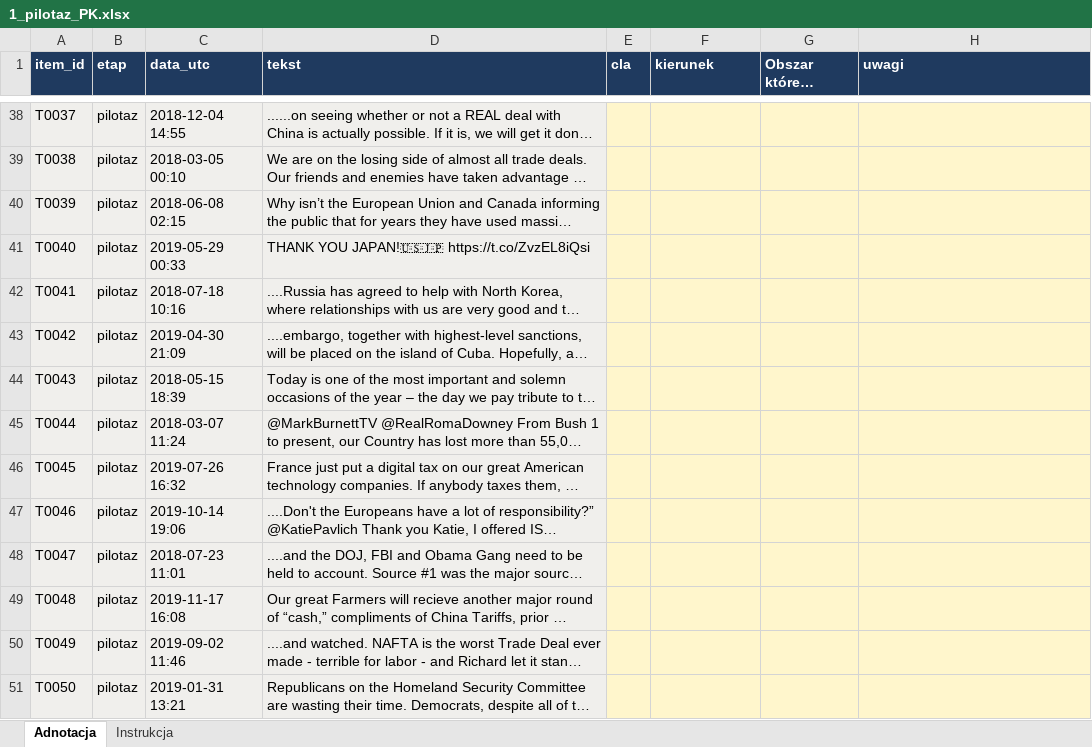
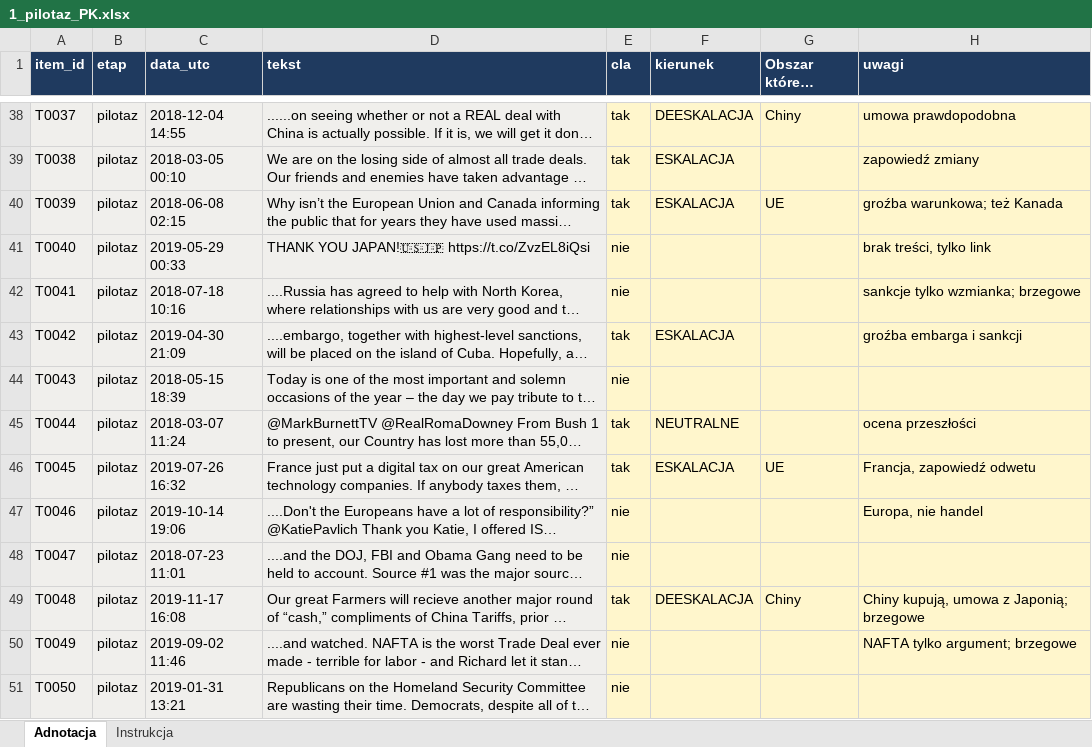
Before and after one commit to Vani-lla/tariffs-vs-social-media, an Excel workbook: annotation_files/1_pilotaz_PK.xlsx, sheet Adnotacja, drawn as a sheet; only a part is shown, gaps mark what is left out; long unchanged cells end in …; values as stored, in another font and other column widths than the file's, no borders; conditional formats not drawn; the diff covers the shown part only; the diff names each change by its address in the sheet, - before the commit and + after, or states it on an @@ line.

```diff
--- a/annotation_files/1_pilotaz_PK.xlsx (sheet Adnotacja)
+++ b/annotation_files/1_pilotaz_PK.xlsx (sheet Adnotacja)
-E38:E40 (cla): (empty)
+E38:E40 (cla): tak
-F38 (kierunek): (empty)
+F38 (kierunek): DEESKALACJA
-G38 (Obszar którego dotyczy): (empty)
+G38 (Obszar którego dotyczy): Chiny
-H38 (uwagi): (empty)
+H38 (uwagi): umowa prawdopodobna
-F39:F40 (kierunek): (empty)
+F39:F40 (kierunek): ESKALACJA
-H39 (uwagi): (empty)
+H39 (uwagi): zapowiedź zmiany
-G40 (Obszar którego dotyczy): (empty)
+G40 (Obszar którego dotyczy): UE
-H40 (uwagi): (empty)
+H40 (uwagi): groźba warunkowa; też Kanada
-E41:E42 (cla): (empty)
+E41:E42 (cla): nie
-H41 (uwagi): (empty)
+H41 (uwagi): brak treści, tylko link
-H42 (uwagi): (empty)
+H42 (uwagi): sankcje tylko wzmianka; brzegowe
-E43 (cla): (empty)
+E43 (cla): tak
-F43 (kierunek): (empty)
+F43 (kierunek): ESKALACJA
-H43 (uwagi): (empty)
+H43 (uwagi): groźba embarga i sankcji
-E44 (cla): (empty)
+E44 (cla): nie
-E45:E46 (cla): (empty)
+E45:E46 (cla): tak
-F45 (kierunek): (empty)
+F45 (kierunek): NEUTRALNE
-H45 (uwagi): (empty)
+H45 (uwagi): ocena przeszłości
-F46 (kierunek): (empty)
+F46 (kierunek): ESKALACJA
-G46 (Obszar którego dotyczy): (empty)
+G46 (Obszar którego dotyczy): UE
-H46 (uwagi): (empty)
+H46 (uwagi): Francja, zapowiedź odwetu
-E47:E48 (cla): (empty)
+E47:E48 (cla): nie
-H47 (uwagi): (empty)
+H47 (uwagi): Europa, nie handel
-E49 (cla): (empty)
+E49 (cla): tak
-F49 (kierunek): (empty)
+F49 (kierunek): DEESKALACJA
-G49 (Obszar którego dotyczy): (empty)
+G49 (Obszar którego dotyczy): Chiny
-H49 (uwagi): (empty)
+H49 (uwagi): Chiny kupują, umowa z Japonią; brzegowe
-E50:E51 (cla): (empty)
+E50:E51 (cla): nie
-H50 (uwagi): (empty)
+H50 (uwagi): NAFTA tylko argument; brzegowe
```
Also changed, not shown: 80 edited cells elsewhere in this sheet, annotation_files/2_glowna_PK.xlsx.
